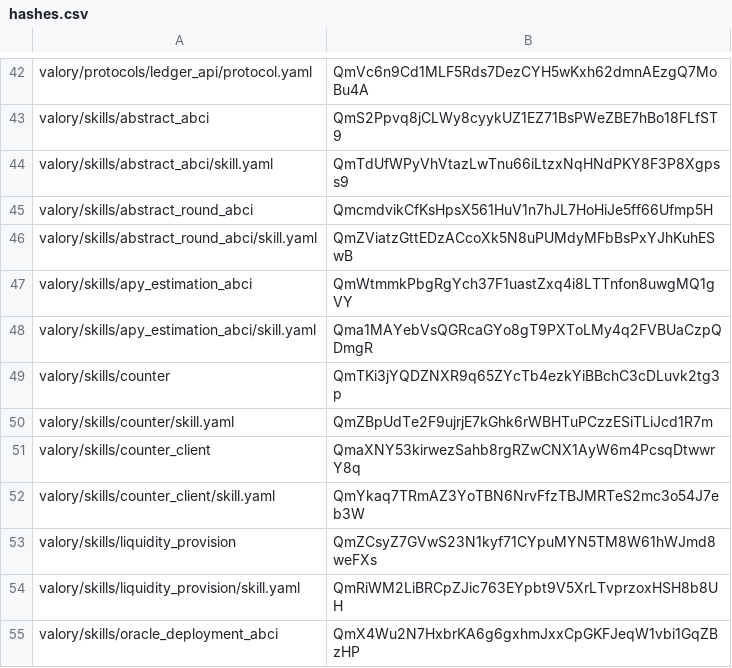
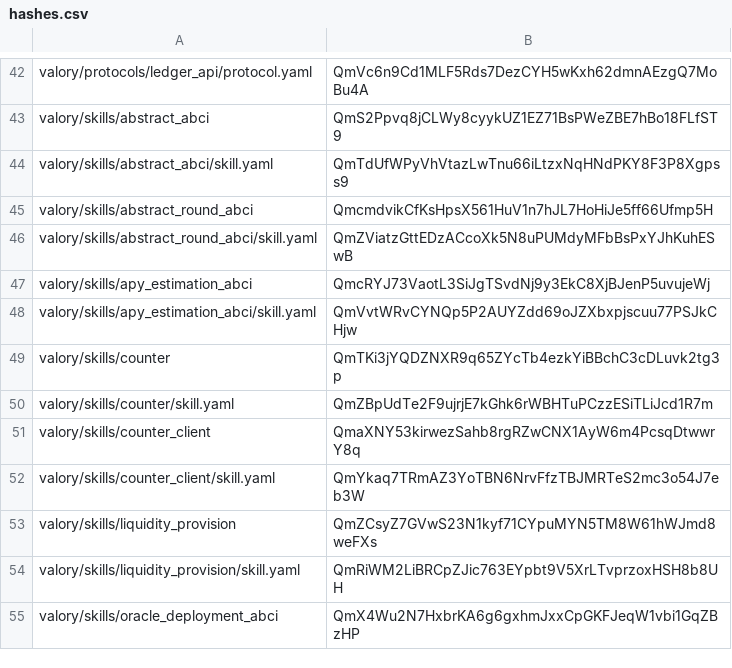
Before and after one commit to w1kke/olas-hello-world, a CSV file: packages/hashes.csv, drawn as a sheet; only a part is shown, gaps mark what is left out.

```diff
--- a/packages/hashes.csv
+++ b/packages/hashes.csv
@@ -46,4 +46,4 @@ valory/skills/abstract_round_abci,QmcmdvikCfKsHpsX561HuV1n7hJL7HoHiJe5ff66Ufmp5H
 valory/skills/abstract_round_abci/skill.yaml,QmZViatzGttEDzACcoXk5N8uPUMdyMFbBsPxYJhKuhESwB
-valory/skills/apy_estimation_abci,QmWtmmkPbgRgYch37F1uastZxq4i8LTTnfon8uwgMQ1gVY
-valory/skills/apy_estimation_abci/skill.yaml,Qma1MAYebVsQGRcaGYo8gT9PXToLMy4q2FVBUaCzpQDmgR
+valory/skills/apy_estimation_abci,QmcRYJ73VaotL3SiJgTSvdNj9y3EkC8XjBJenP5uvujeWj
+valory/skills/apy_estimation_abci/skill.yaml,QmVvtWRvCYNQp5P2AUYZdd69oJZXbxpjscuu77PSJkCHjw
 valory/skills/counter,QmTKi3jYQDZNXR9q65ZYcTb4ezkYiBBchC3cDLuvk2tg3p
```
Also changed, not shown: 2 other files.
